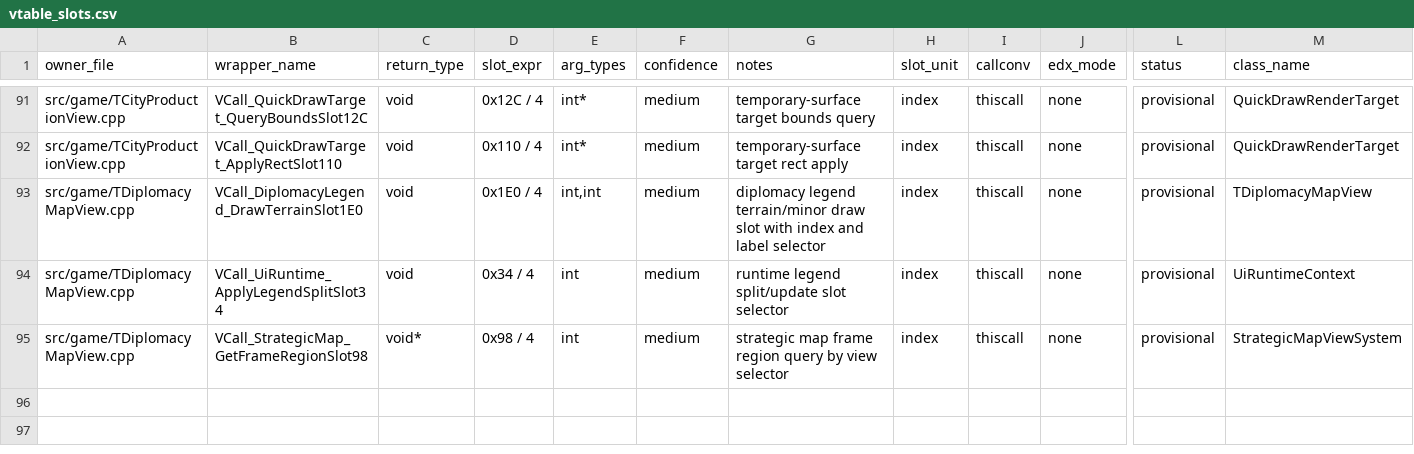
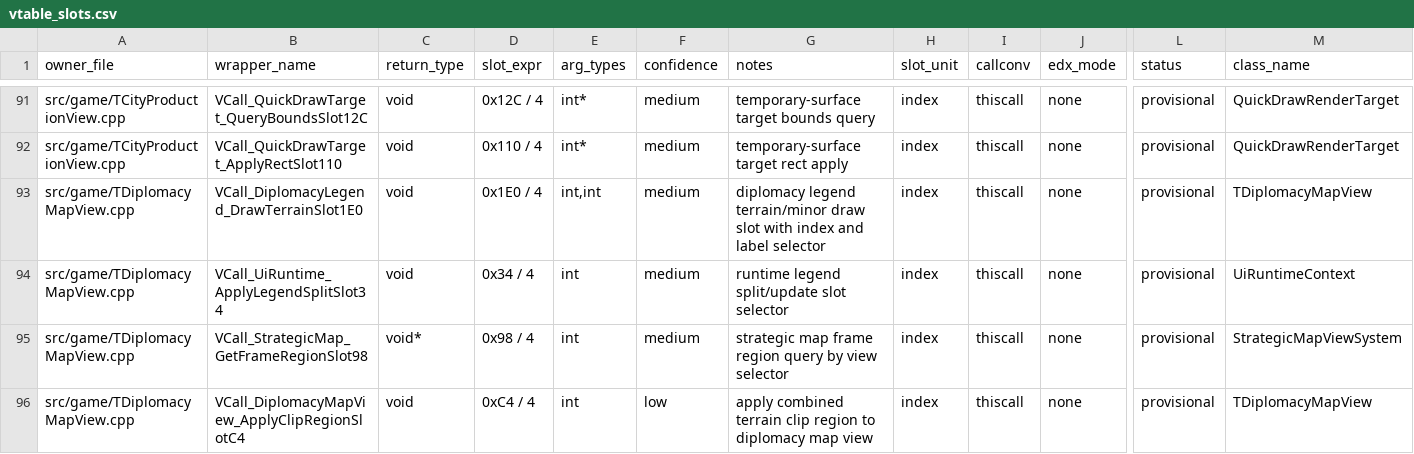
Before and after one commit to agluszak/imperialism-decomp, a CSV file: config/vtable_slots.csv, drawn as a sheet; only a part is shown, gaps mark what is left out; rows hold the shown columns only; the diff names each change by its address in the sheet, - before the commit and + after, or states it on an @@ line.

```diff
--- a/config/vtable_slots.csv
+++ b/config/vtable_slots.csv
+row 96: src/game/TDiplomacyMapView.cpp | VCall_DiplomacyMapView_ApplyClipRegionSlotC4 | void | 0xC4 / 4 | int | low | apply combined terrain clip region to diplomacy map view | index | thiscall | none | provisional | TDiplomacyMapView
```
Also changed, not shown: config/function_ownership.csv, 18 other files.
